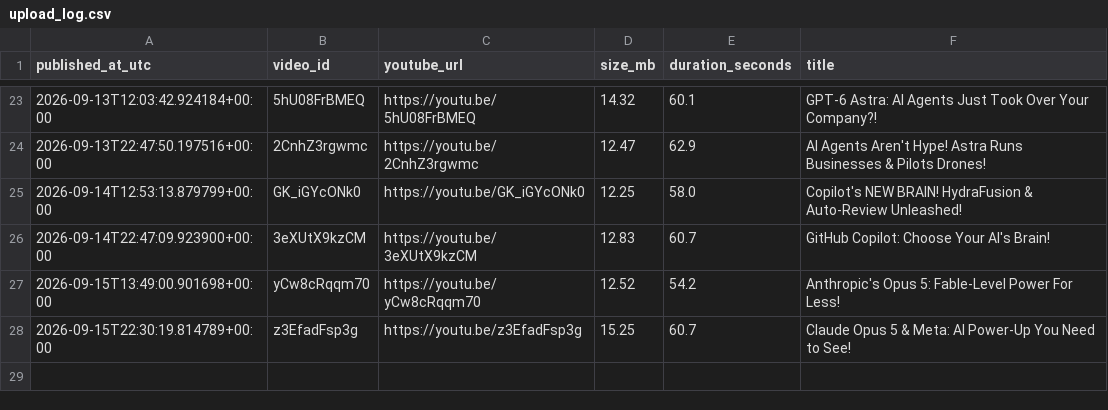
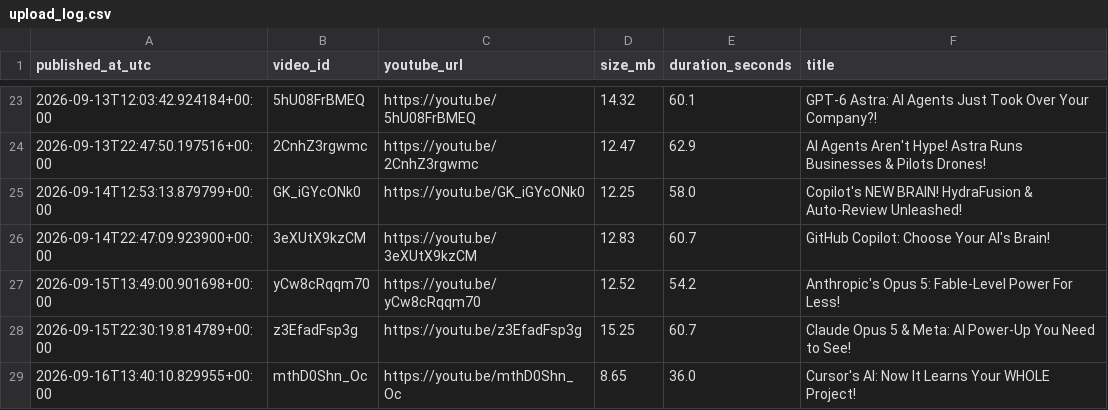
Before and after one commit to BharatMahajan/AI_YT_Shorts, a CSV file: state/upload_log.csv, drawn as a sheet; only a part is shown, gaps mark what is left out.

Commit message:
chore: update history + upload log [skip ci]

```diff
--- a/state/upload_log.csv
+++ b/state/upload_log.csv
@@ -28 +28,2 @@ published_at_utc,video_id,youtube_url,size_mb,duration_seconds,title
 2026-09-15T22:30:19.814789+00:00,z3EfadFsp3g,https://youtu.be/z3EfadFsp3g,15.25,60.7,"Claude Opus 5 & Meta: AI Power-Up You Need to See!"
+2026-09-16T13:40:10.829955+00:00,mthD0Shn_Oc,https://youtu.be/mthD0Shn_Oc,8.65,36.0,"Cursor's AI: Now It Learns Your WHOLE Project!"
```
Also changed, not shown: 1 other file.
